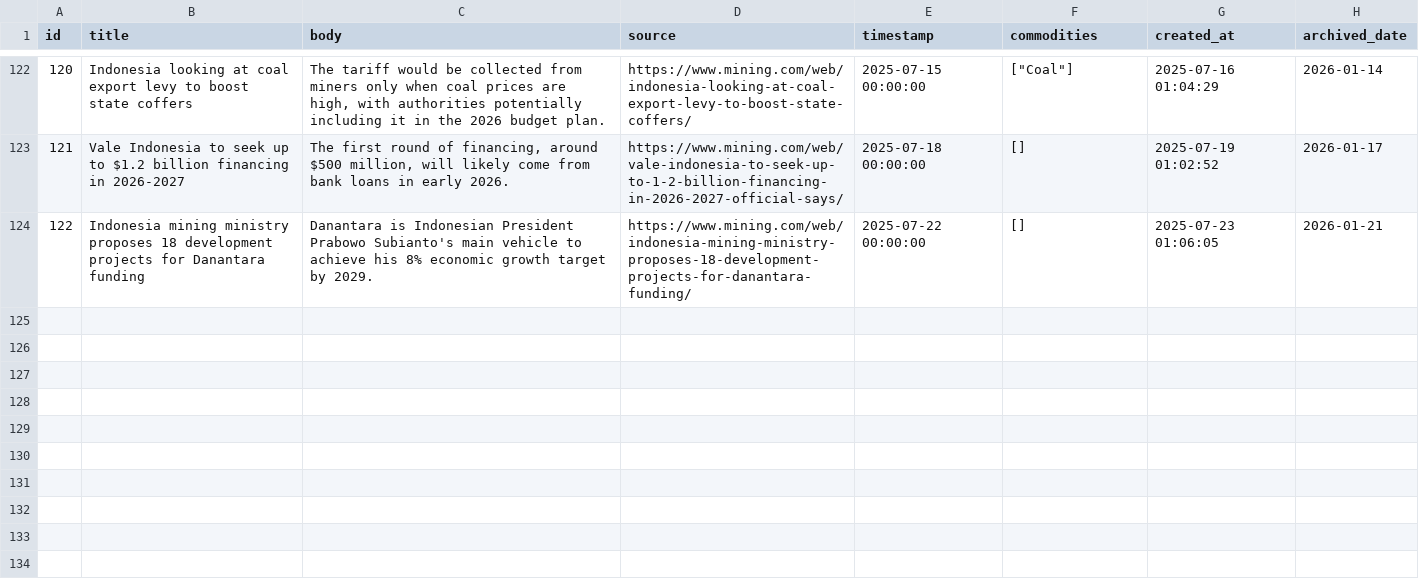
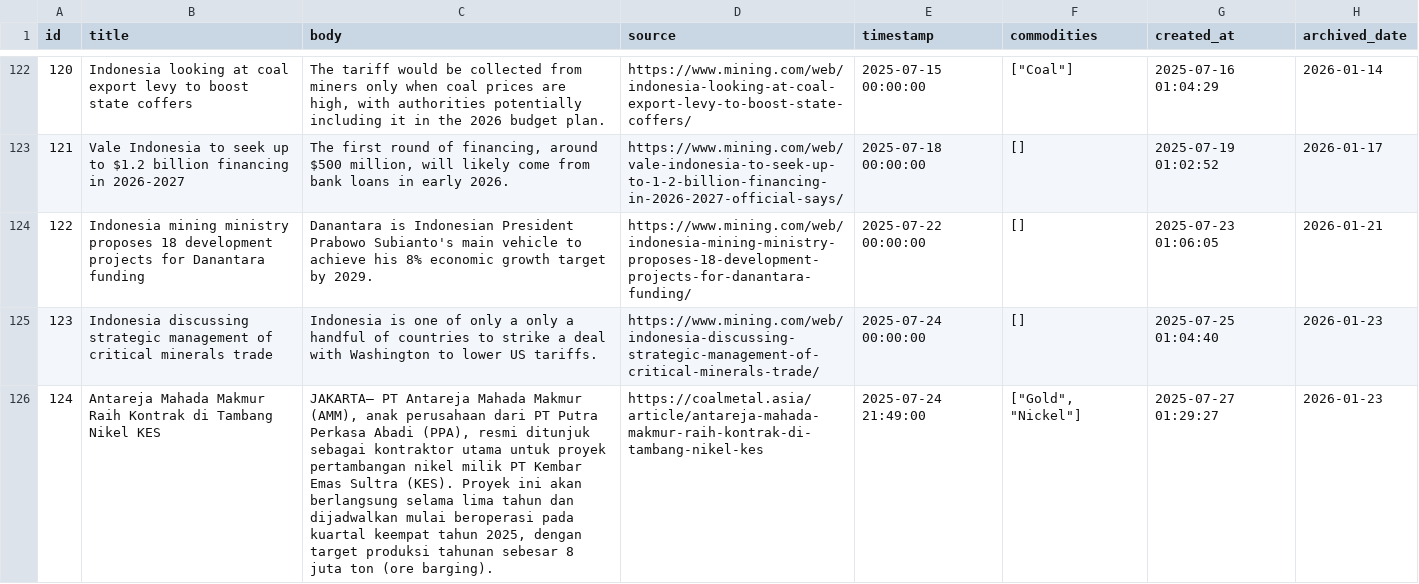
Before and after one commit to supertypeai/coalresearch, a CSV file: insider_news/data/archive/mining_news_all_archived.csv, drawn as a sheet; only a part is shown, gaps mark what is left out; the diff names each change by its address in the sheet, - before the commit and + after, or states it on an @@ line.

```diff
--- a/insider_news/data/archive/mining_news_all_archived.csv
+++ b/insider_news/data/archive/mining_news_all_archived.csv
+row 125: 123 | Indonesia discussing strategic management of critical minerals trade | Indonesia is one of only a only a handful of countries to strike a deal with Washington to lower US tariffs. | https://www.mining.com/web/indonesia-discussing-strategic-management-of-critical-minerals-trade/ | 2025-07-24 00:00:00 | [] | 2025-07-25 01:04:40 | 2026-01-23
+row 126: 124 | Antareja Mahada Makmur Raih Kontrak di Tambang Nikel KES | JAKARTA— PT Antareja Mahada Makmur (AMM), anak perusahaan dari PT Putra Perkasa Abadi (PPA), resmi ditunjuk sebagai kontraktor utama untuk proyek pertambangan nikel milik PT Kembar Emas Sultra (KES). Proyek ini akan berlangsung selama lima tahun dan dijadwalkan mulai beroperasi pada kuartal keempat tahun 2025, dengan target produksi tahunan sebesar 8 juta ton (ore barging). | https://coalmetal.asia/article/antareja-mahada-makmur-raih-kontrak-di-tambang-nikel-kes | 2025-07-24 21:49:00 | ["Gold", "Nickel"] | 2025-07-27 01:29:27 | 2026-01-23
```
